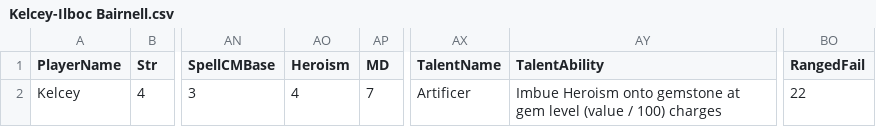
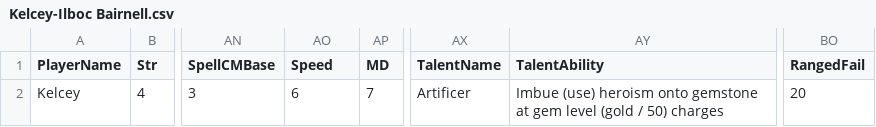
Before and after one commit to pixelrebirth/ProjectTabletop, a CSV file: Data/Saves/Kelcey-Ilboc Bairnell.csv, drawn as a sheet; only a part is shown, gaps mark what is left out; the diff names each change by its address in the sheet, - before the commit and + after, or states it on an @@ line.

Commit message:
FIxed the upbringing bug and rendered new characters

```diff
--- a/Data/Saves/Kelcey-Ilboc Bairnell.csv
+++ b/Data/Saves/Kelcey-Ilboc Bairnell.csv
-AO1: Heroism
+AO1: Speed
-AO2 (Speed): 4
+AO2 (Speed): 6
-AY2 (TalentAbility): Imbue Heroism onto gemstone at gem level (value / 100) charges
+AY2 (TalentAbility): Imbue (use) heroism onto gemstone at gem level (gold / 50) charges
-BO2 (RangedFail): 22
+BO2 (RangedFail): 20
```
Also changed, not shown: Data/Saves/Sandy-Berresor.csv, 3 other files.
